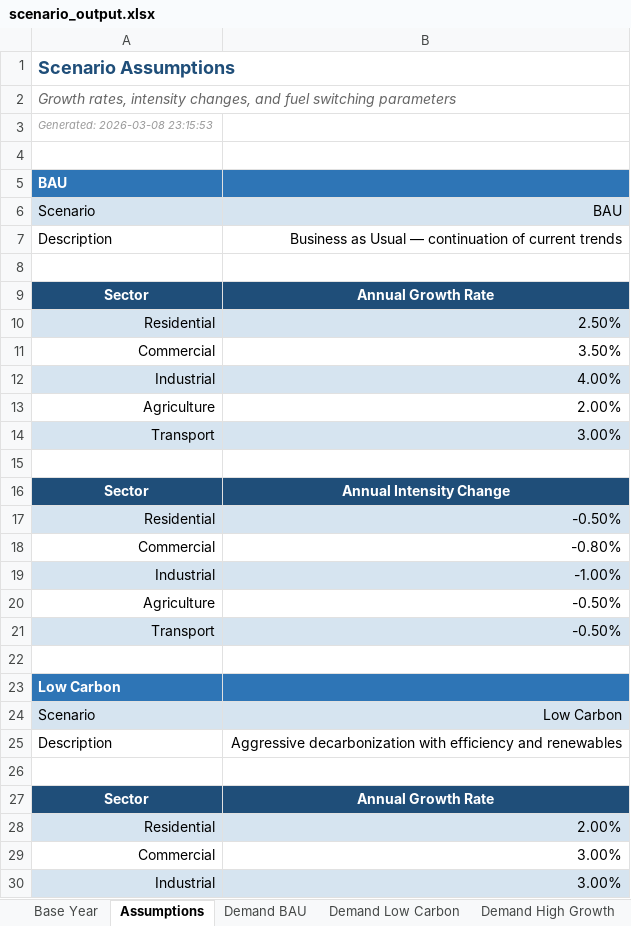
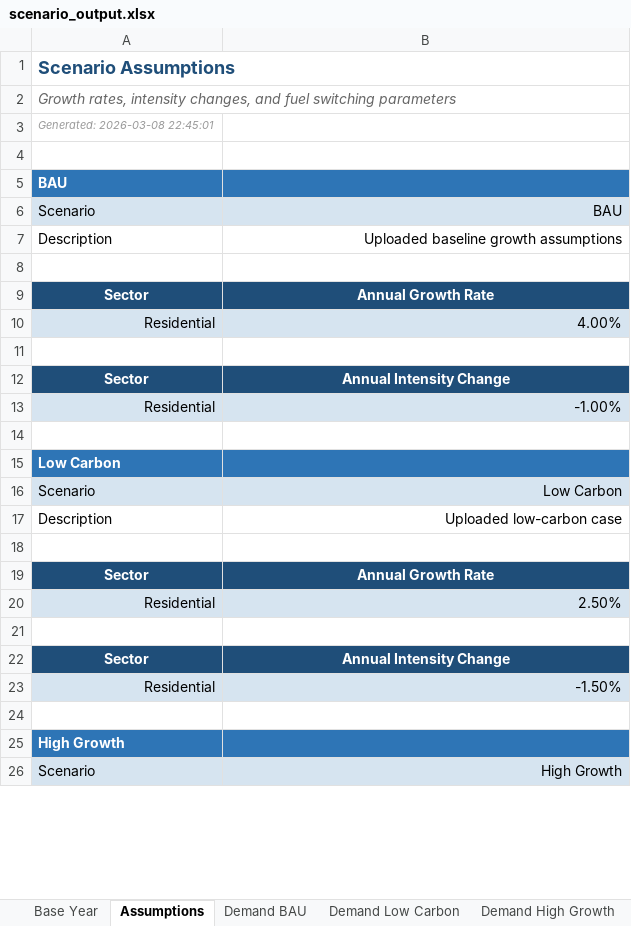
Before and after one commit to tanzeelsam-code/EconoGrid-Planner, an Excel workbook: outputs/scenario_output.xlsx, sheet Assumptions, drawn as a sheet; only a part is shown; the shorter side is filled out with more unchanged rows; values as stored, in another font and other column widths than the file's, no borders; removed rows and columns are numbered as before the commit, all else as after; the diff covers the shown part only; the diff names each change by its address in the sheet, - before the commit and + after, or states it on an @@ line.

```diff
--- a/outputs/scenario_output.xlsx (sheet Assumptions)
+++ b/outputs/scenario_output.xlsx (sheet Assumptions)
-A3: Generated: 2026-03-08 23:15:53
+A3: Generated: 2026-03-08 22:45:01
-B7: Business as Usual — continuation of current trends
+B7: Uploaded baseline growth assumptions
+row 8: (empty)
@@ row 27 moved to row 9: Sector @@
+row 10: Residential | 4.00%
+row 11: (empty)
@@ row 34 moved to row 12: Sector @@
+row 13: Residential | -1.00%
+row 14: (empty)
@@ row 23 moved to row 15: Low Carbon @@
@@ row 24 moved to row 16: Scenario @@
+row 17: Description | Uploaded low-carbon case
-row 11: Commercial | 3.50%
-row 12: Industrial | 4.00%
-row 13: Agriculture | 2.00%
-row 14: Transport | 3.00%
-B23: -0.50%
+B23: -1.50%
-row 18: Commercial | -0.80%
-row 19: Industrial | -1.00%
-row 20: Agriculture | -0.50%
-row 21: Transport | -0.50%
-row 22: (empty)
-row 25: Description | Aggressive decarbonization with efficiency and renewables
-row 26: (empty)
-row 28: Residential | 2.00%
-row 29: Commercial | 3.00%
-row 30: Industrial | 3.00%
```
Also changed, not shown: 16 removed rows and 3 edited cells elsewhere in this sheet, sheet Emissions Low Carbon, sheet Emissions High Growth, sheet Emissions BAU, sheet Demand High Growth, sheet Demand BAU, sheet Demand Low Carbon, 3 more sheets, other sheet tabs, outputs/financial_output.xlsx, outputs/regression_output.xlsx, 19 other files.
